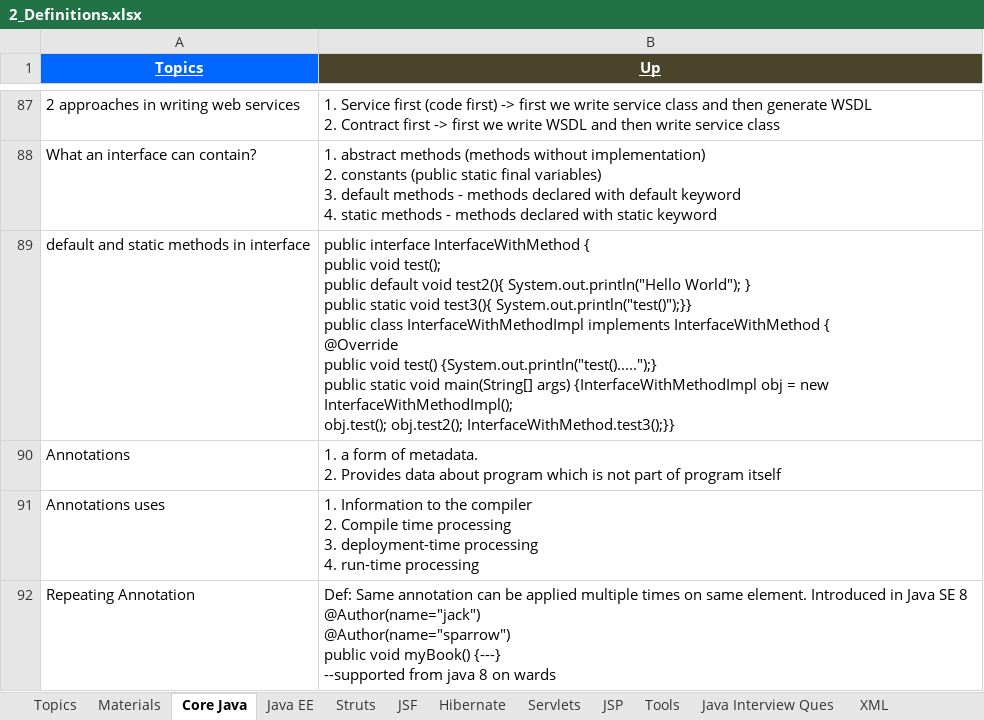
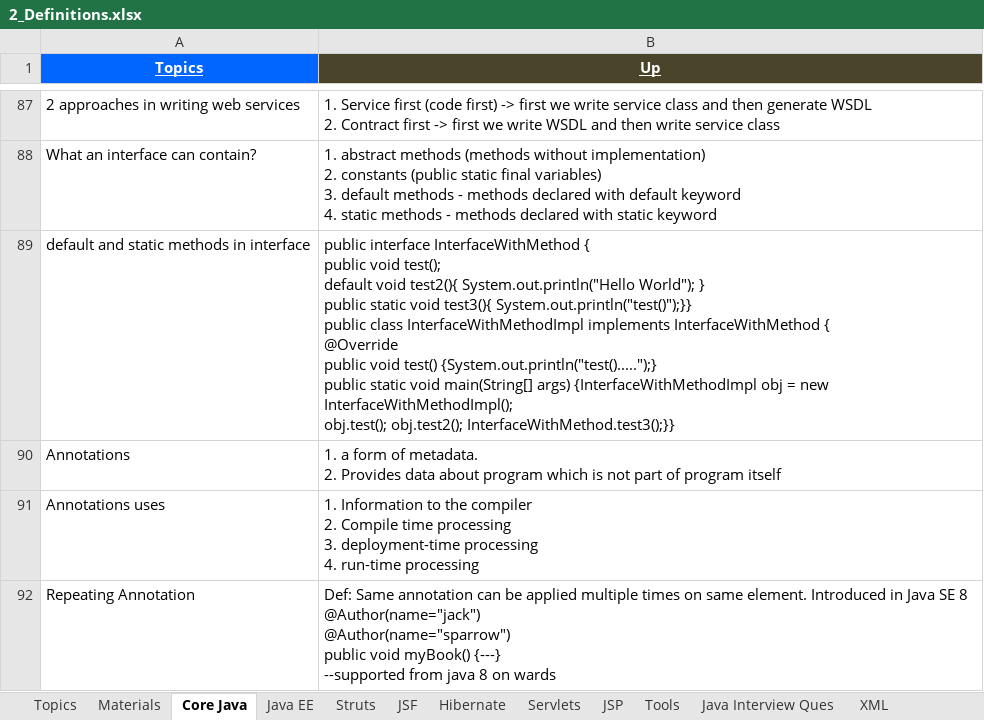
Before and after one commit to GDivya111/images, an Excel workbook: Definitions/2_Definitions.xlsx, sheet Core Java, drawn as a sheet; only a part is shown, gaps mark what is left out; values as stored, in another font and other column widths than the file's, no borders; 1 other sheet too large or unreadable and not compared; ↵ is a line break in a cell; the diff names each change by its address in the sheet, - before the commit and + after, or states it on an @@ line.

```diff
--- a/Definitions/2_Definitions.xlsx (sheet Core Java)
+++ b/Definitions/2_Definitions.xlsx (sheet Core Java)
-B89 (Up): …void test(); ↵ public default void…
+B89 (Up): …void test(); ↵ default void…
```
Also changed, not shown: Definitions/6_Definitions_Spring.xlsx, Definitions/f_Definitions_Build_Tools.xlsx, 1 other file.
